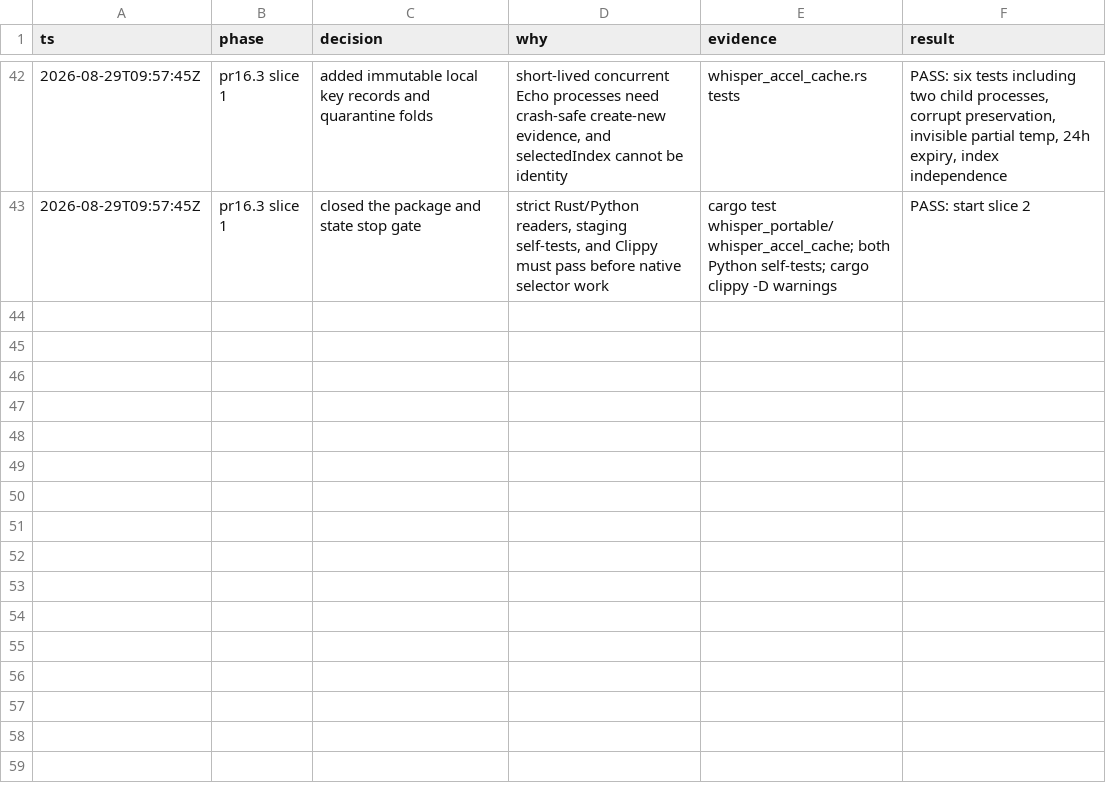
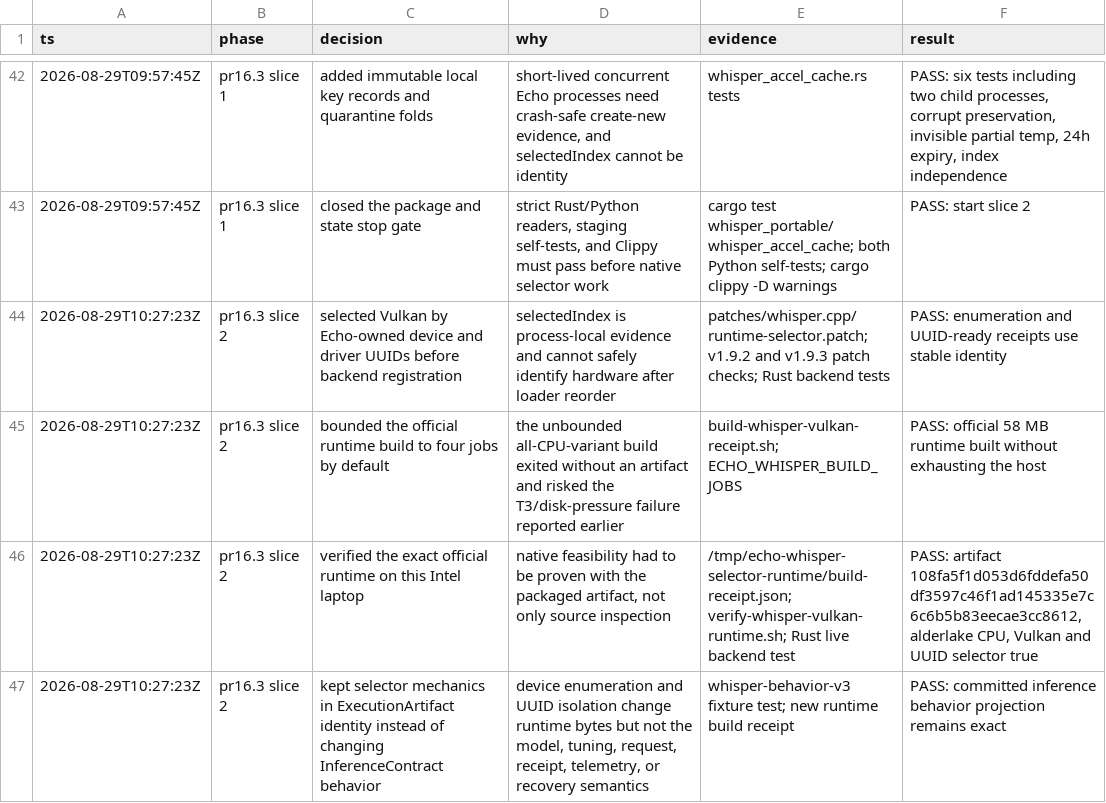
Before and after one commit to ddv1982/echo, a TSV file: .audit/whisper-accel-overhaul.tsv, drawn as a sheet; only a part is shown, gaps mark what is left out.

Commit message:
feat(whisper): select Vulkan devices by UUID

```diff
--- a/.audit/whisper-accel-overhaul.tsv
+++ b/.audit/whisper-accel-overhaul.tsv
@@ -43 +43,5 @@ ts	phase	decision	why	evidence	result
 2026-08-29T09:57:45Z	pr16.3 slice 1	closed the package and state stop gate	strict Rust/Python readers, staging self-tests, and Clippy must pass before native selector work	cargo test whisper_portable/whisper_accel_cache; both Python self-tests; cargo clippy -D warnings	PASS: start slice 2
+2026-08-29T10:27:23Z	pr16.3 slice 2	selected Vulkan by Echo-owned device and driver UUIDs before backend registration	selectedIndex is process-local evidence and cannot safely identify hardware after loader reorder	patches/whisper.cpp/runtime-selector.patch; v1.9.2 and v1.9.3 patch checks; Rust backend tests	PASS: enumeration and UUID-ready receipts use stable identity
+2026-08-29T10:27:23Z	pr16.3 slice 2	bounded the official runtime build to four jobs by default	the unbounded all-CPU-variant build exited without an artifact and risked the T3/disk-pressure failure reported earlier	build-whisper-vulkan-receipt.sh; ECHO_WHISPER_BUILD_JOBS	PASS: official 58 MB runtime built without exhausting the host
+2026-08-29T10:27:23Z	pr16.3 slice 2	verified the exact official runtime on this Intel laptop	native feasibility had to be proven with the packaged artifact, not only source inspection	/tmp/echo-whisper-selector-runtime/build-receipt.json; verify-whisper-vulkan-runtime.sh; Rust live backend test	PASS: artifact 108fa5f1d053d6fddefa50df3597c46f1ad145335e7c6c6b5b83eecae3cc8612, alderlake CPU, Vulkan and UUID selector true
+2026-08-29T10:27:23Z	pr16.3 slice 2	kept selector mechanics in ExecutionArtifact identity instead of changing InferenceContract behavior	device enumeration and UUID isolation change runtime bytes but not the model, tuning, request, receipt, telemetry, or recovery semantics	whisper-behavior-v3 fixture test; new runtime build receipt	PASS: committed inference behavior projection remains exact
```
Also changed, not shown: 10 other files.
